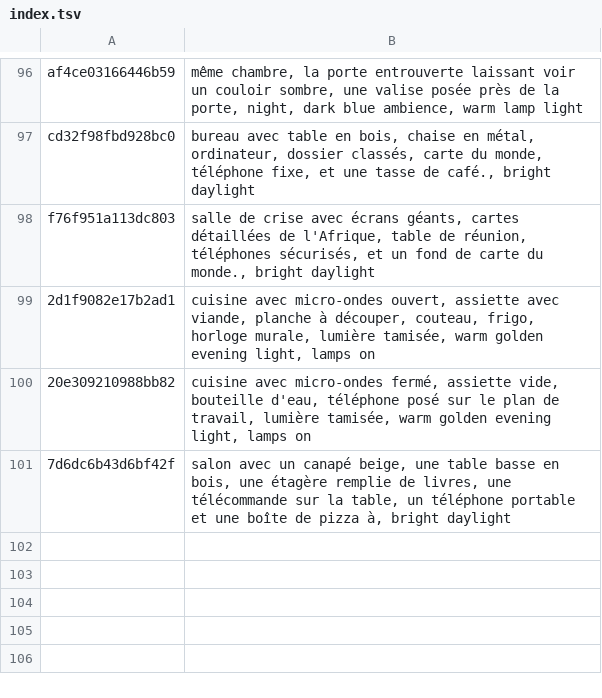
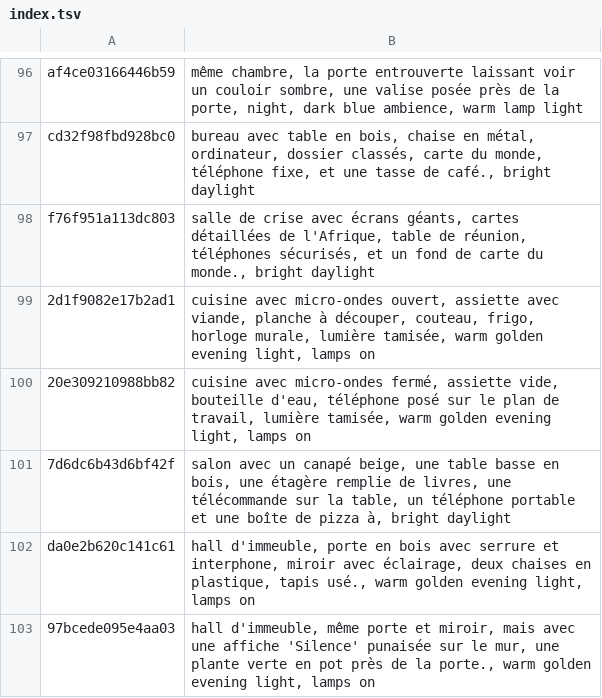
Before and after one commit to tiranno06/jt-auto, a TSV file: decors/index.tsv, drawn as a sheet; only a part is shown, gaps mark what is left out.

```diff
--- a/decors/index.tsv
+++ b/decors/index.tsv
@@ -101 +101,3 @@ f76f951a113dc803	salle de crise avec écrans géants, cartes détaillées de l'A
 7d6dc6b43d6bf42f	salon avec un canapé beige, une table basse en bois, une étagère remplie de livres, une télécommande sur la table, un téléphone portable et une boîte de pizza à, bright daylight
+da0e2b620c141c61	hall d'immeuble, porte en bois avec serrure et interphone, miroir avec éclairage, deux chaises en plastique, tapis usé., warm golden evening light, lamps on
+97bcede095e4aa03	hall d'immeuble, même porte et miroir, mais avec une affiche 'Silence' punaisée sur le mur, une plante verte en pot près de la porte., warm golden evening light, lamps on
```
Also changed, not shown: 13 other files.
